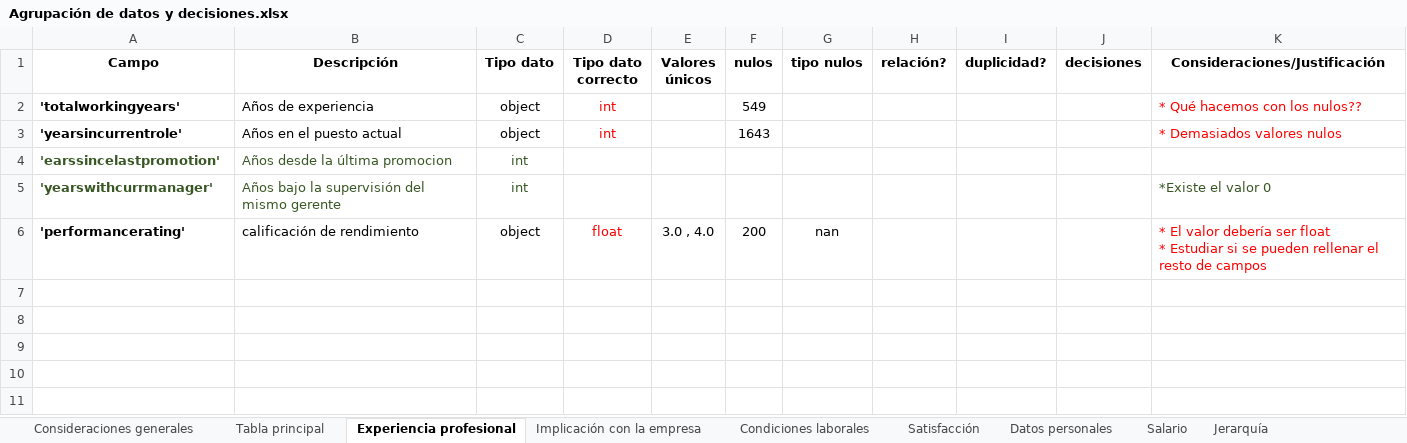
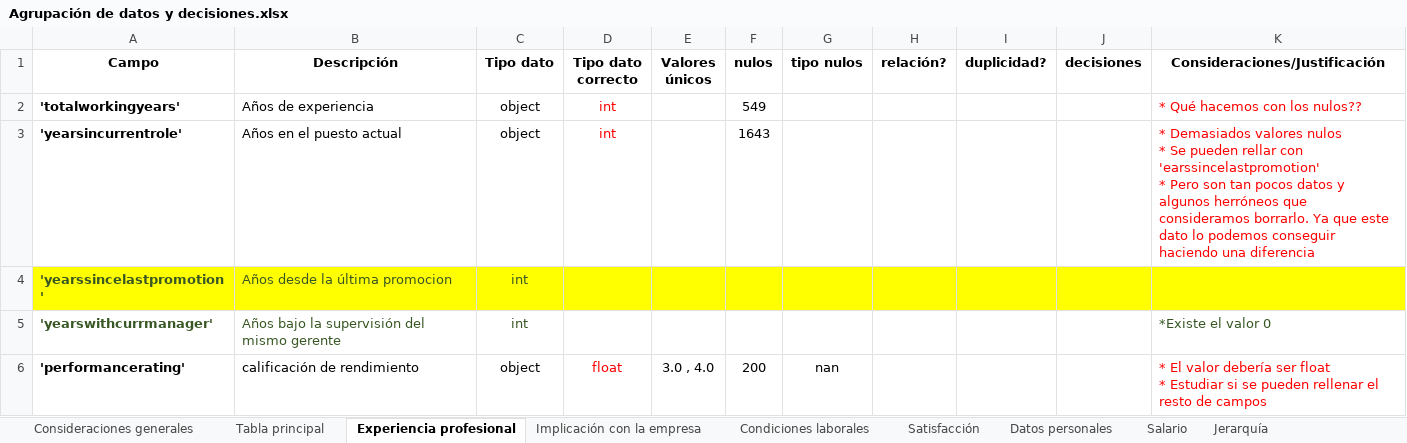
Before and after one commit to FiSaRaff/project-da-promo-k-modulo-3-team-2, an Excel workbook: Agrupación de datos y decisiones.xlsx, sheet Experiencia profesional, drawn as a sheet; values as stored, in another font and other column widths than the file's, no borders; ↵ is a line break in a cell; the diff names each change by its address in the sheet, - before the commit and + after, or states it on an @@ line.

```diff
--- a/Agrupación de datos y decisiones.xlsx (sheet Experiencia profesional)
+++ b/Agrupación de datos y decisiones.xlsx (sheet Experiencia profesional)
-K3 (Consideraciones/Justificación): …valores nulos
+K3 (Consideraciones/Justificación): …valores nulos ↵ * Se pueden rellar con 'earssincelastpromotion' ↵ * Pero son tan pocos datos y algunos herróneos que consideramos borrarlo. Ya que este dato lo podemos conseguir haciendo una diferencia
-A4 (Campo): 'earssincelastpromotion'
+A4 (Campo): 'yearssincelastpromotion'
-A4:K4 fill: none
+A4:K4 fill: #FFFF00
```
Also changed, not shown: sheet Datos personales, sheet Salario, sheet Tabla principal, sheet Condiciones laborales.
